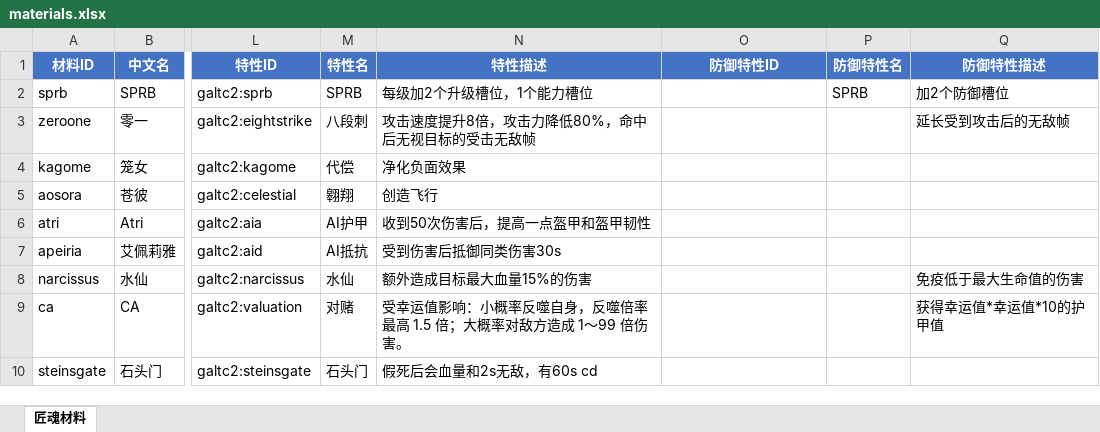
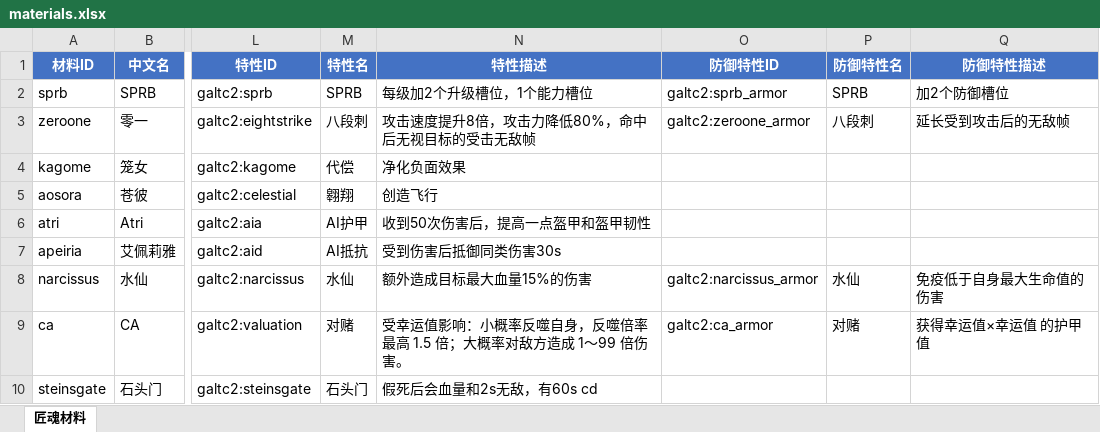
Before and after one commit to zhaohongbingg/galtc, an Excel workbook: materials.xlsx, sheet 匠魂材料, drawn as a sheet; only a part is shown, gaps mark what is left out; values as stored, in another font and other column widths than the file's, no borders; the diff covers the shown part only; the diff names each change by its address in the sheet, - before the commit and + after, or states it on an @@ line.

Commit message:
docs: 同步 materials.xlsx 与当前材料数据
- 补齐各材料缺失的「防御特性ID / 名称」（此前只有描述）
- 按 lang 更新特性描述：水仙（低于自身最大生命一半）、对赌（幸运²）、海豹（阈值 50）、夜羊、黑百合、财迷、丛雨丸、复魂尸杀手、鳞熊、山境、莫厄制式等
- 天津罪补上第二个特性「天津罪·其二」（tianjin_zui_no_spawn）
- 紫罗兰花园不在工具侧，清掉误填的特性名/描述（其防御特性已在防御列）
- meror / refine_meror 暂不动：xlsx 记为工具特性，而 traits json 挂在 armor 上，待确认归属

```diff
--- a/materials.xlsx (sheet 匠魂材料)
+++ b/materials.xlsx (sheet 匠魂材料)
-O2 (防御特性ID): (empty)
+O2 (防御特性ID): galtc2:sprb_armor
-O3 (防御特性ID): (empty)
+O3 (防御特性ID): galtc2:zeroone_armor
-P3 (防御特性名): (empty)
+P3 (防御特性名): 八段刺
-O8 (防御特性ID): (empty)
+O8 (防御特性ID): galtc2:narcissus_armor
-P8 (防御特性名): (empty)
+P8 (防御特性名): 水仙
-Q8 (防御特性描述): 免疫低于最大生命值的伤害
+Q8 (防御特性描述): 免疫低于自身最大生命值的伤害
-O9 (防御特性ID): (empty)
+O9 (防御特性ID): galtc2:ca_armor
-P9 (防御特性名): (empty)
+P9 (防御特性名): 对赌
-Q9 (防御特性描述): 获得幸运值*幸运值*10的护甲值
+Q9 (防御特性描述): 获得幸运值×幸运值 的护甲值
```
Also changed, not shown: 30 edited cells elsewhere in this sheet.
